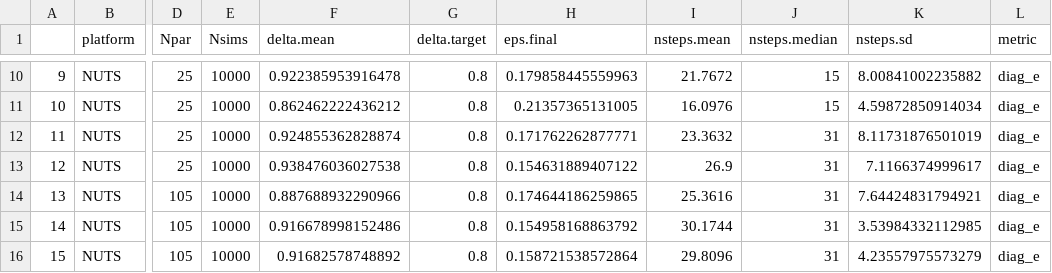
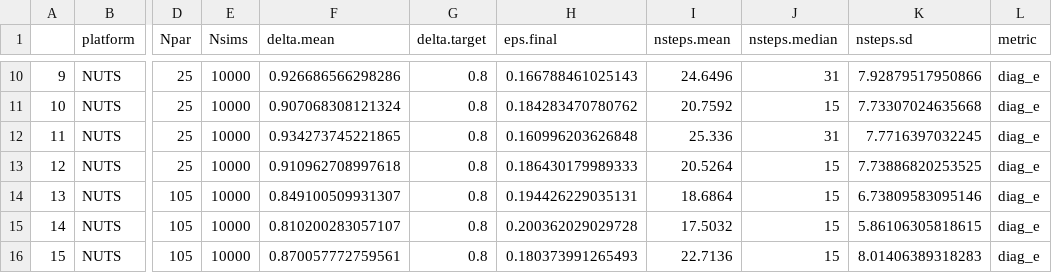
Before and after one commit to colemonnahan/gradmcmc, a CSV file: results/growth_nc_adapt_simulated.csv, drawn as a sheet; only a part is shown, gaps mark what is left out; the diff covers the shown part only; the diff names each change by its address in the sheet, - before the commit and + after, or states it on an @@ line.

```diff
--- a/results/growth_nc_adapt_simulated.csv
+++ b/results/growth_nc_adapt_simulated.csv
-F10 (delta.mean): 0.922385953916478
+F10 (delta.mean): 0.926686566298286
-H10 (eps.final): 0.179858445559963
+H10 (eps.final): 0.166788461025143
-I10 (nsteps.mean): 21.7672
+I10 (nsteps.mean): 24.6496
-J10 (nsteps.median): 15
+J10 (nsteps.median): 31
-K10 (nsteps.sd): 8.00841002235882
+K10 (nsteps.sd): 7.92879517950866
-F11 (delta.mean): 0.862462222436212
+F11 (delta.mean): 0.907068308121324
-H11 (eps.final): 0.21357365131005
+H11 (eps.final): 0.184283470780762
-I11 (nsteps.mean): 16.0976
+I11 (nsteps.mean): 20.7592
-K11 (nsteps.sd): 4.59872850914034
+K11 (nsteps.sd): 7.73307024635668
-F12 (delta.mean): 0.924855362828874
+F12 (delta.mean): 0.934273745221865
-H12 (eps.final): 0.171762262877771
+H12 (eps.final): 0.160996203626848
-I12 (nsteps.mean): 23.3632
+I12 (nsteps.mean): 25.336
-K12 (nsteps.sd): 8.11731876501019
+K12 (nsteps.sd): 7.7716397032245
-F13 (delta.mean): 0.938476036027538
+F13 (delta.mean): 0.910962708997618
-H13 (eps.final): 0.154631889407122
+H13 (eps.final): 0.186430179989333
-I13 (nsteps.mean): 26.9
+I13 (nsteps.mean): 20.5264
-J13:J16 (nsteps.median): 31
+J13:J16 (nsteps.median): 15
-K13 (nsteps.sd): 7.1166374999617
+K13 (nsteps.sd): 7.73886820253525
-F14 (delta.mean): 0.887688932290966
+F14 (delta.mean): 0.849100509931307
-H14 (eps.final): 0.174644186259865
+H14 (eps.final): 0.194426229035131
-I14 (nsteps.mean): 25.3616
+I14 (nsteps.mean): 18.6864
-K14 (nsteps.sd): 7.64424831794921
+K14 (nsteps.sd): 6.73809583095146
-F15 (delta.mean): 0.916678998152486
+F15 (delta.mean): 0.810200283057107
-H15 (eps.final): 0.154958168863792
+H15 (eps.final): 0.200362029029728
-I15 (nsteps.mean): 30.1744
+I15 (nsteps.mean): 17.5032
-K15 (nsteps.sd): 3.53984332112985
+K15 (nsteps.sd): 5.86106305818615
-F16 (delta.mean): 0.91682578748892
+F16 (delta.mean): 0.870057772759561
-H16 (eps.final): 0.158721538572864
+H16 (eps.final): 0.180373991265493
-I16 (nsteps.mean): 29.8096
+I16 (nsteps.mean): 22.7136
-K16 (nsteps.sd): 4.23557975573279
+K16 (nsteps.sd): 8.01406389318283
```
Also changed, not shown: 139 edited cells elsewhere in this file, results/growth_nc_perf_empirical.csv, results/growth_nct_adapt_simulated.csv, 29 other files.
